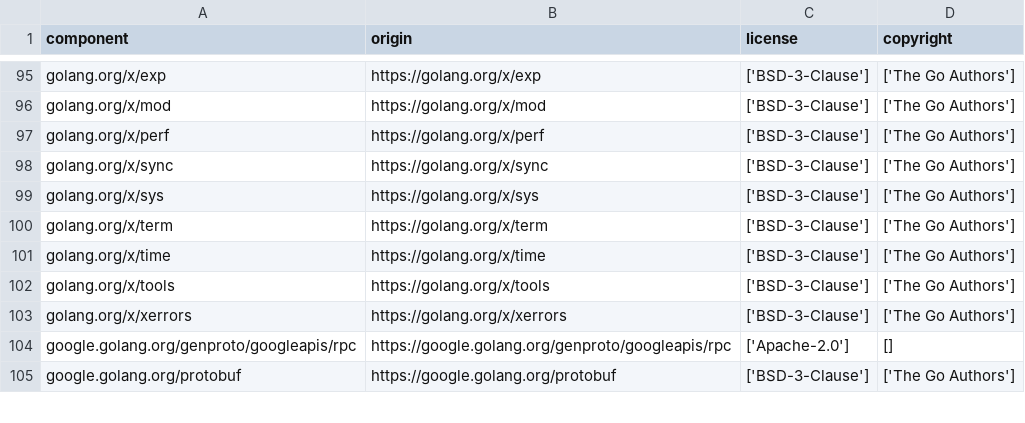
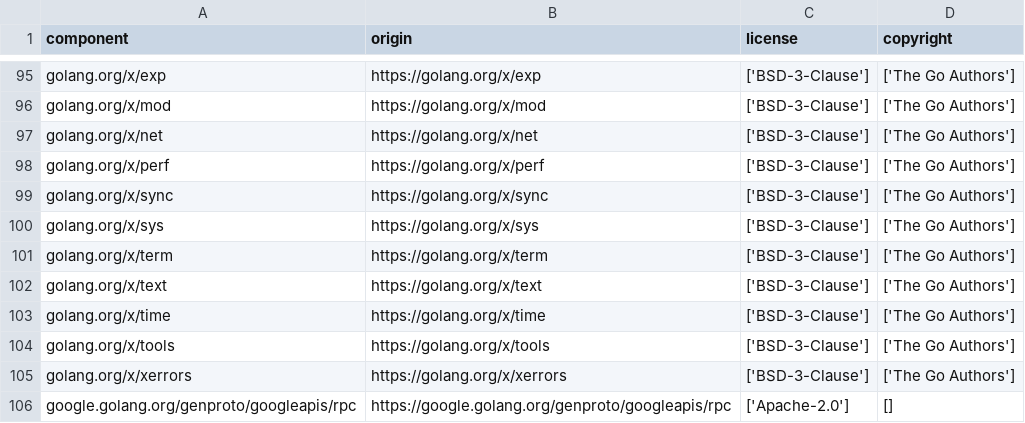
Before and after one commit to DataDog/dd-iast-go, a CSV file: LICENSE-3rdparty.csv, drawn as a sheet; only a part is shown, gaps mark what is left out; the shorter side is filled out with more unchanged rows.

Commit message:
feat(taint): add HTTP request lifecycle
Create one bounded analysis scope at the Go 1.26.6 server dispatch boundary,
reuse it through nested handlers, and bind it when tracing creates a span.
Provide an exact handler fallback for direct and custom dispatch paths.

Keep the net/http bridge dependency-minimal to avoid package cycles. Exclude
prior-knowledge and upgrade h2c connection contexts so each stream owns and
releases independent provenance and capacity.

```diff
--- a/LICENSE-3rdparty.csv
+++ b/LICENSE-3rdparty.csv
@@ -96,2 +96,3 @@
 "golang.org/x/mod","https://golang.org/x/mod","['BSD-3-Clause']","['The Go Authors']"
+"golang.org/x/net","https://golang.org/x/net","['BSD-3-Clause']","['The Go Authors']"
 "golang.org/x/perf","https://golang.org/x/perf","['BSD-3-Clause']","['The Go Authors']"
@@ -100,2 +101,3 @@
 "golang.org/x/term","https://golang.org/x/term","['BSD-3-Clause']","['The Go Authors']"
+"golang.org/x/text","https://golang.org/x/text","['BSD-3-Clause']","['The Go Authors']"
 "golang.org/x/time","https://golang.org/x/time","['BSD-3-Clause']","['The Go Authors']"
```
Also changed, not shown: 15 other files.
